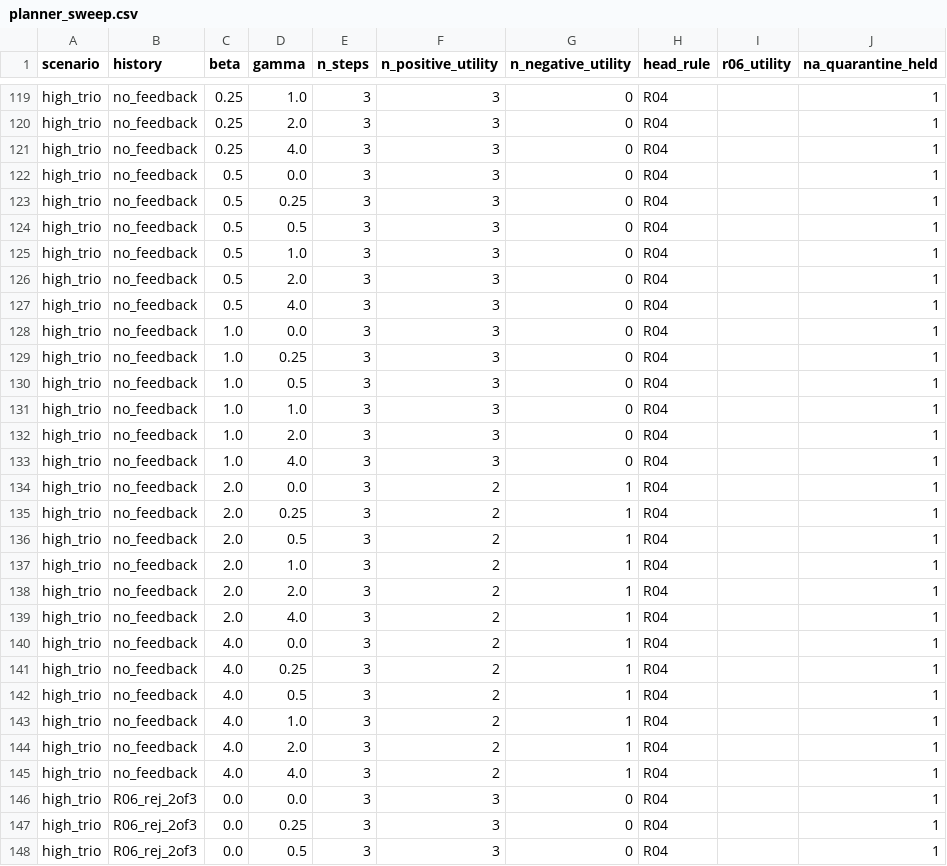
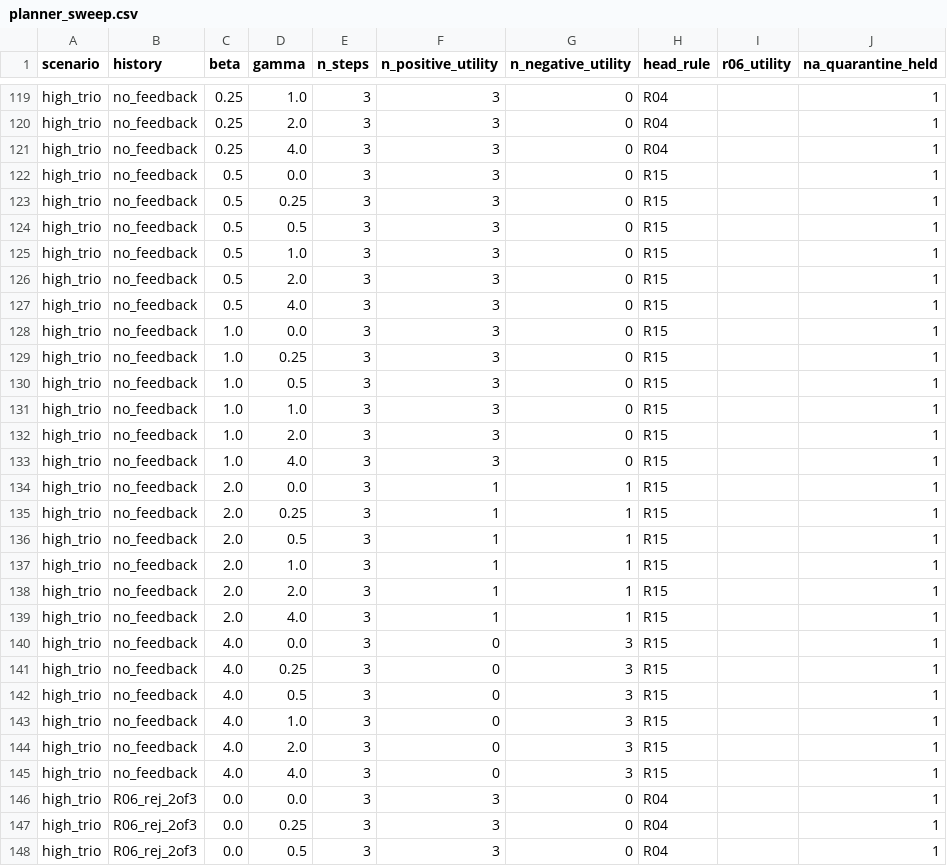
Before and after one commit to deltaSentinel/autoSecure, a CSV file: reports/experiments/planner_sweep.csv, drawn as a sheet; only a part is shown, gaps mark what is left out; the diff covers the shown part only.

Commit message:
planner: bracket zero-crossings; R13-R16 KB entries regenerate sweep artifacts

```diff
--- a/reports/experiments/planner_sweep.csv
+++ b/reports/experiments/planner_sweep.csv
@@ -121,26 +121,26 @@ high_trio,no_feedback,0.25,2.0,3,3,0,R04,,1
 high_trio,no_feedback,0.25,4.0,3,3,0,R04,,1
-high_trio,no_feedback,0.5,0.0,3,3,0,R04,,1
-high_trio,no_feedback,0.5,0.25,3,3,0,R04,,1
-high_trio,no_feedback,0.5,0.5,3,3,0,R04,,1
-high_trio,no_feedback,0.5,1.0,3,3,0,R04,,1
-high_trio,no_feedback,0.5,2.0,3,3,0,R04,,1
-high_trio,no_feedback,0.5,4.0,3,3,0,R04,,1
-high_trio,no_feedback,1.0,0.0,3,3,0,R04,,1
-high_trio,no_feedback,1.0,0.25,3,3,0,R04,,1
-high_trio,no_feedback,1.0,0.5,3,3,0,R04,,1
-high_trio,no_feedback,1.0,1.0,3,3,0,R04,,1
-high_trio,no_feedback,1.0,2.0,3,3,0,R04,,1
-high_trio,no_feedback,1.0,4.0,3,3,0,R04,,1
-high_trio,no_feedback,2.0,0.0,3,2,1,R04,,1
-high_trio,no_feedback,2.0,0.25,3,2,1,R04,,1
-high_trio,no_feedback,2.0,0.5,3,2,1,R04,,1
-high_trio,no_feedback,2.0,1.0,3,2,1,R04,,1
-high_trio,no_feedback,2.0,2.0,3,2,1,R04,,1
-high_trio,no_feedback,2.0,4.0,3,2,1,R04,,1
-high_trio,no_feedback,4.0,0.0,3,2,1,R04,,1
-high_trio,no_feedback,4.0,0.25,3,2,1,R04,,1
-high_trio,no_feedback,4.0,0.5,3,2,1,R04,,1
-high_trio,no_feedback,4.0,1.0,3,2,1,R04,,1
-high_trio,no_feedback,4.0,2.0,3,2,1,R04,,1
-high_trio,no_feedback,4.0,4.0,3,2,1,R04,,1
+high_trio,no_feedback,0.5,0.0,3,3,0,R15,,1
+high_trio,no_feedback,0.5,0.25,3,3,0,R15,,1
+high_trio,no_feedback,0.5,0.5,3,3,0,R15,,1
+high_trio,no_feedback,0.5,1.0,3,3,0,R15,,1
+high_trio,no_feedback,0.5,2.0,3,3,0,R15,,1
+high_trio,no_feedback,0.5,4.0,3,3,0,R15,,1
+high_trio,no_feedback,1.0,0.0,3,3,0,R15,,1
+high_trio,no_feedback,1.0,0.25,3,3,0,R15,,1
+high_trio,no_feedback,1.0,0.5,3,3,0,R15,,1
+high_trio,no_feedback,1.0,1.0,3,3,0,R15,,1
+high_trio,no_feedback,1.0,2.0,3,3,0,R15,,1
+high_trio,no_feedback,1.0,4.0,3,3,0,R15,,1
+high_trio,no_feedback,2.0,0.0,3,1,1,R15,,1
+high_trio,no_feedback,2.0,0.25,3,1,1,R15,,1
+high_trio,no_feedback,2.0,0.5,3,1,1,R15,,1
+high_trio,no_feedback,2.0,1.0,3,1,1,R15,,1
+high_trio,no_feedback,2.0,2.0,3,1,1,R15,,1
+high_trio,no_feedback,2.0,4.0,3,1,1,R15,,1
+high_trio,no_feedback,4.0,0.0,3,0,3,R15,,1
+high_trio,no_feedback,4.0,0.25,3,0,3,R15,,1
+high_trio,no_feedback,4.0,0.5,3,0,3,R15,,1
+high_trio,no_feedback,4.0,1.0,3,0,3,R15,,1
+high_trio,no_feedback,4.0,2.0,3,0,3,R15,,1
+high_trio,no_feedback,4.0,4.0,3,0,3,R15,,1
 high_trio,R06_rej_2of3,0.0,0.0,3,3,0,R04,,1
```
Also changed, not shown: 156 edited cells elsewhere in this file, 20 other files.
